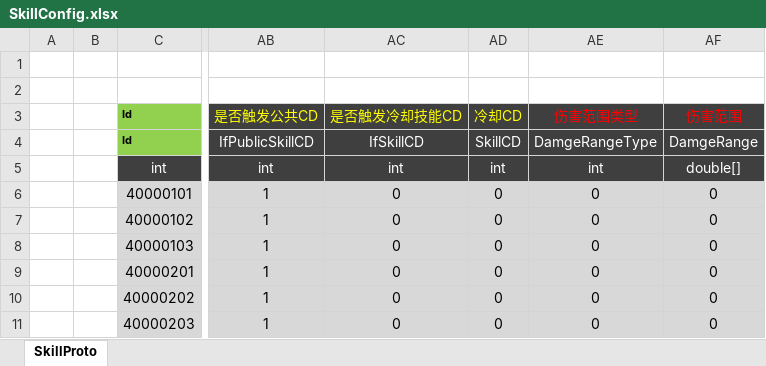
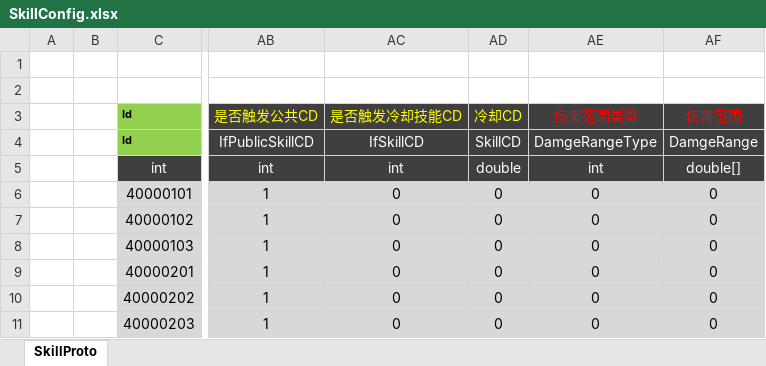
Before and after one commit to csyinghuochong/weijing, an Excel workbook: Excel/SkillConfig.xlsx, sheet SkillProto, drawn as a sheet; only a part is shown, gaps mark what is left out; values as stored, in another font and other column widths than the file's, no borders; the diff names each change by its address in the sheet, - before the commit and + after, or states it on an @@ line.

```diff
--- a/Excel/SkillConfig.xlsx (sheet SkillProto)
+++ b/Excel/SkillConfig.xlsx (sheet SkillProto)
-AD5 (冷却CD): int
+AD5 (冷却CD): double
```
Also changed, not shown: 6 other files.
